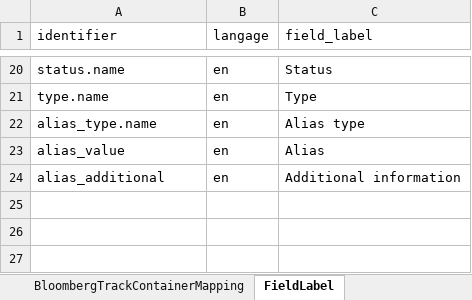
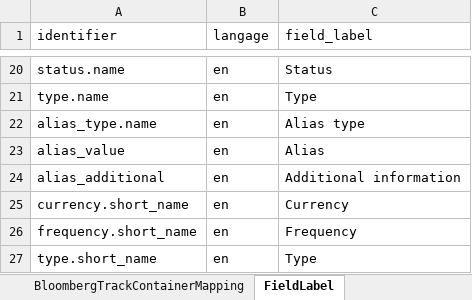
Before and after one commit to humblejok/gso_finale, an Excel workbook: resources/Repository Setup.xlsx, sheet FieldLabel, drawn as a sheet; only a part is shown, gaps mark what is left out; values as stored, in another font and other column widths than the file's, no borders; the diff names each change by its address in the sheet, - before the commit and + after, or states it on an @@ line.

```diff
--- a/resources/Repository Setup.xlsx (sheet FieldLabel)
+++ b/resources/Repository Setup.xlsx (sheet FieldLabel)
+row 25: currency.short_name | en | Currency
+row 26: frequency.short_name | en | Frequency
+row 27: type.short_name | en | Type
```
Also changed, not shown: 12 other files.
